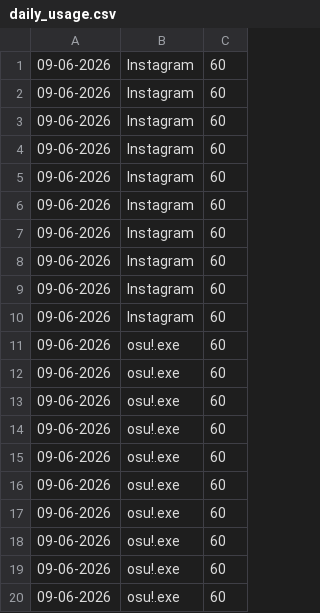
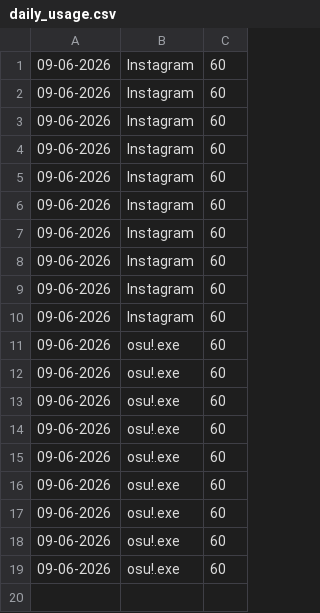
Before and after one commit to phung-tan-linh/Iron-Discipline, a CSV file: daily_usage.csv, drawn as a sheet.

```diff
--- a/daily_usage.csv
+++ b/daily_usage.csv
@@ -19,2 +19 @@
 09-06-2026,osu!.exe,60
-09-06-2026,osu!.exe,60
```
Also changed, not shown: 1 other file.
